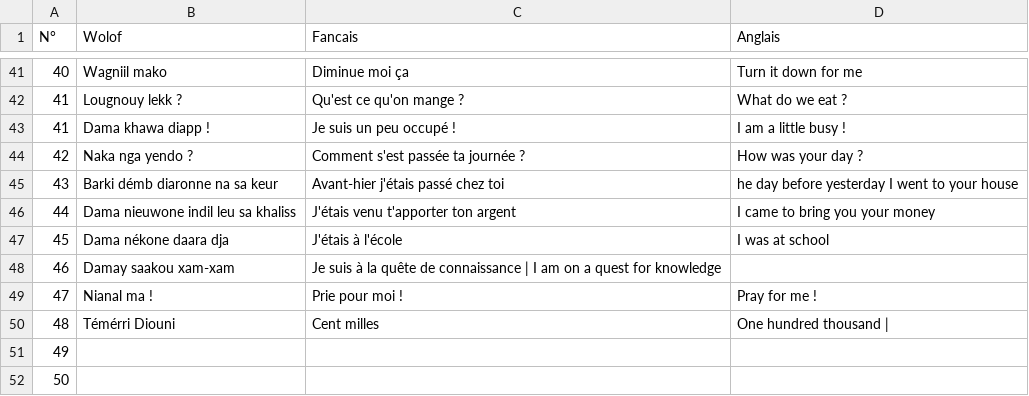
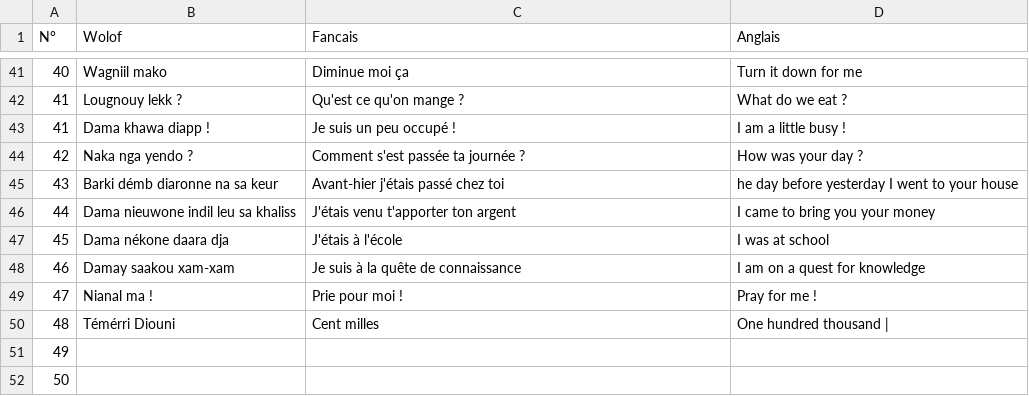
Before and after one commit to MedouneSGB/Waxtane, a CSV file: data/waxtane.csv, drawn as a sheet; only a part is shown, gaps mark what is left out.

Commit message:
correct typo

```diff
--- a/data/waxtane.csv
+++ b/data/waxtane.csv
@@ -47,3 +47,3 @@ N°,Wolof,Fancais,Anglais
 45,Dama nékone daara dja,J'étais à l'école,I was at school
-46,Damay saakou xam-xam,Je suis à la quête de connaissance  | I am on a quest for knowledge
+46,Damay saakou xam-xam,Je suis à la quête de connaissance,I am on a quest for knowledge
 47,Nianal ma !,Prie pour moi !,Pray for me !
```
